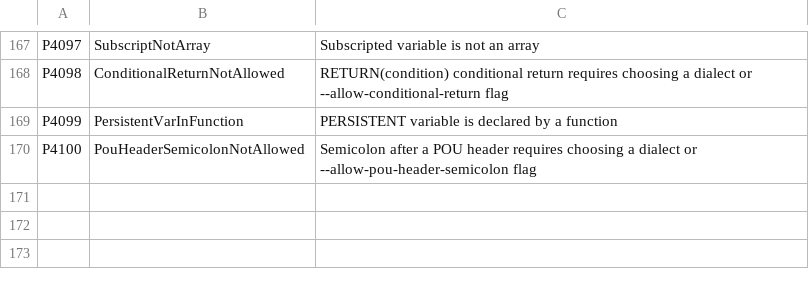
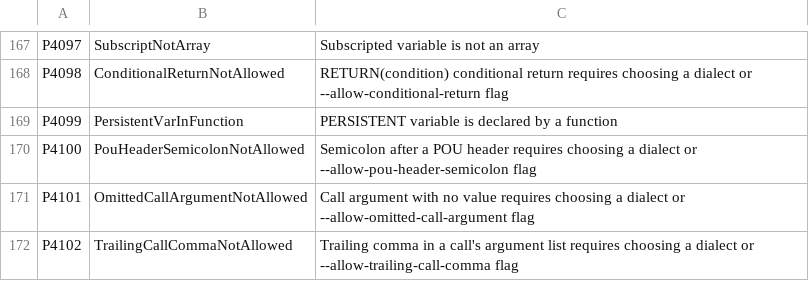
Before and after one commit to ironplc/ironplc, a CSV file: compiler/problems/resources/problem-codes.csv, drawn as a sheet; only a part is shown, gaps mark what is left out; the diff names each change by its address in the sheet, - before the commit and + after, or states it on an @@ line.

```diff
--- a/compiler/problems/resources/problem-codes.csv
+++ b/compiler/problems/resources/problem-codes.csv
+row 171: P4101 | OmittedCallArgumentNotAllowed | Call argument with no value requires choosing a dialect or --allow-omitted-call-argument flag
+row 172: P4102 | TrailingCallCommaNotAllowed | Trailing comma in a call's argument list requires choosing a dialect or --allow-trailing-call-comma flag
```
Also changed, not shown: 13 other files.
